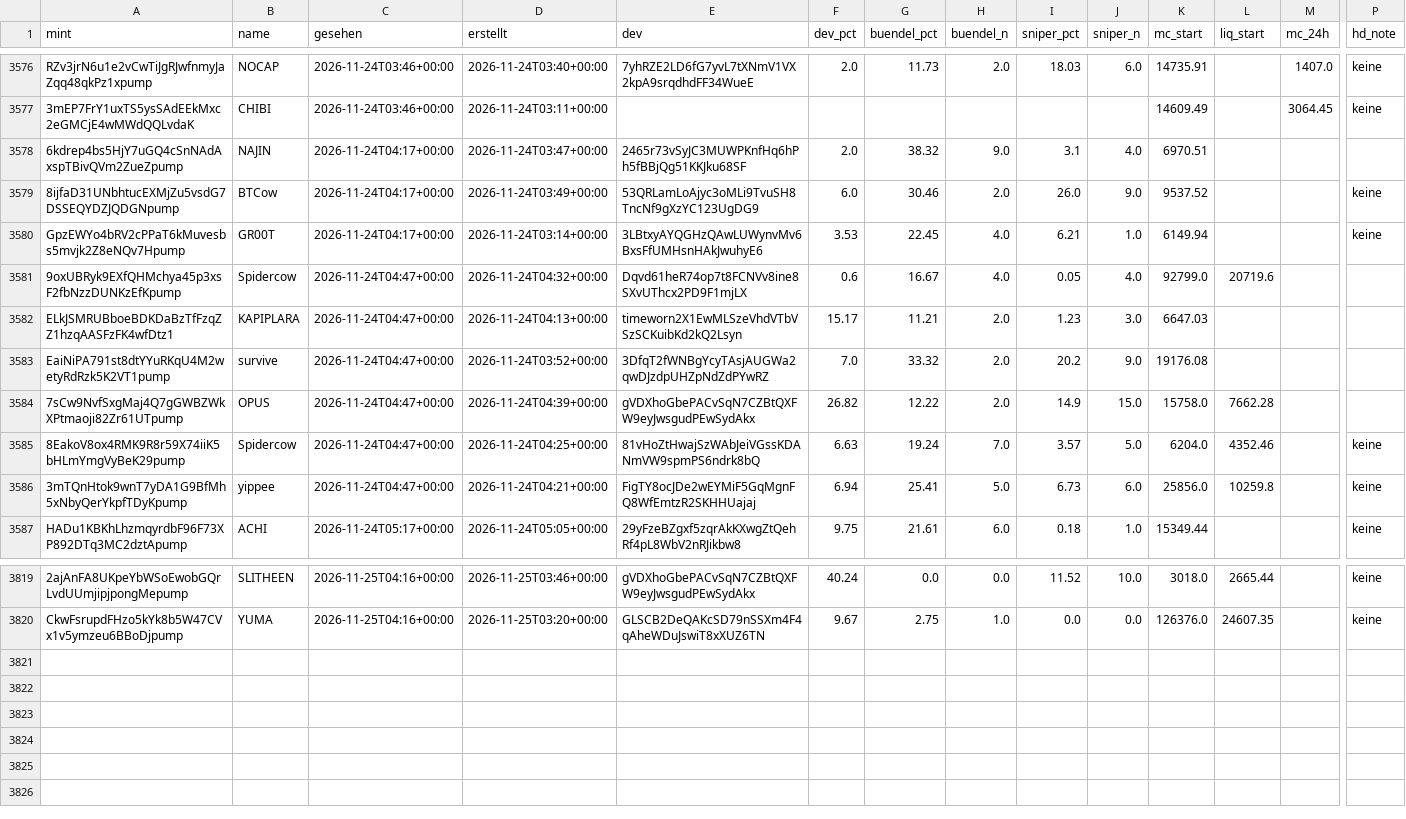
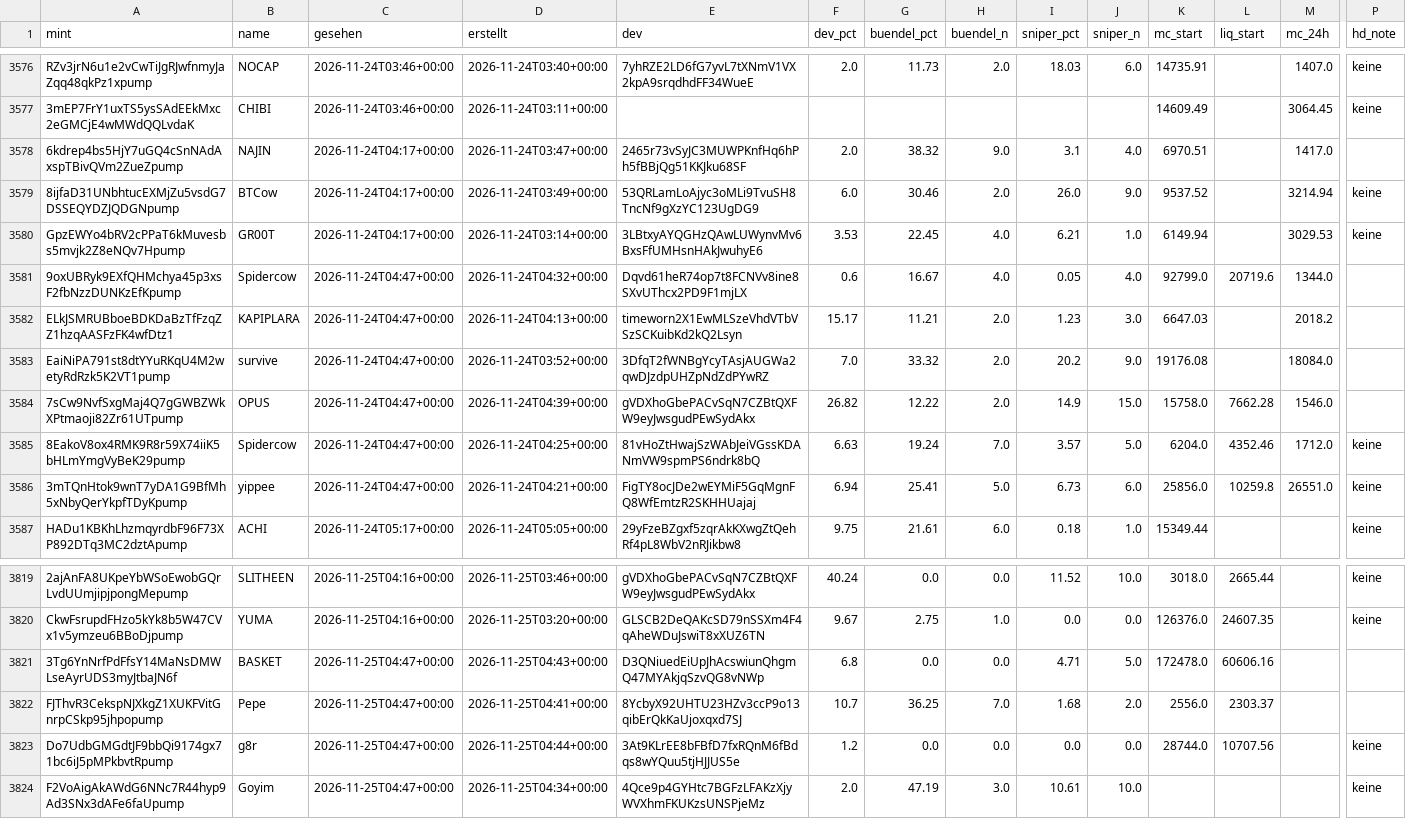
Before and after one commit to tobzwil89/insider, a CSV file: daten/wale/memecoins.csv, drawn as a sheet; only a part is shown, gaps mark what is left out; rows hold the shown columns only; the diff names each change by its address in the sheet, - before the commit and + after, or states it on an @@ line.

```diff
--- a/daten/wale/memecoins.csv
+++ b/daten/wale/memecoins.csv
-M3578 (mc_24h): (empty)
+M3578 (mc_24h): 1417.0
-M3579 (mc_24h): (empty)
+M3579 (mc_24h): 3214.94
-M3580 (mc_24h): (empty)
+M3580 (mc_24h): 3029.53
-M3581 (mc_24h): (empty)
+M3581 (mc_24h): 1344.0
-M3582 (mc_24h): (empty)
+M3582 (mc_24h): 2018.2
-M3583 (mc_24h): (empty)
+M3583 (mc_24h): 18084.0
-M3584 (mc_24h): (empty)
+M3584 (mc_24h): 1546.0
-M3585 (mc_24h): (empty)
+M3585 (mc_24h): 1712.0
-M3586 (mc_24h): (empty)
+M3586 (mc_24h): 26551.0
+row 3821: 3Tg6YnNrfPdFfsY14MaNsDMWLseAyrUDS3myJtbaJN6f | BASKET | 2026-11-25T04:47+00:00 | 2026-11-25T04:43+00:00 | D3QNiuedEiUpJhAcswiunQhgmQ47MYAkjqSzvQG8vNWp | 6.8 | 0.0 | 0.0 | 4.71 | 5.0 | 172478.0 | 60606.16
+row 3822: FJThvR3CekspNJXkgZ1XUKFVitGnrpCSkp95jhpopump | Pepe | 2026-11-25T04:47+00:00 | 2026-11-25T04:41+00:00 | 8YcbyX92UHTU23HZv3ccP9o13qibErQkKaUjoxqxd7SJ | 10.7 | 36.25 | 7.0 | 1.68 | 2.0 | 2556.0 | 2303.37
+row 3823: Do7UdbGMGdtJF9bbQi9174gx71bc6iJ5pMPkbvtRpump | g8r | 2026-11-25T04:47+00:00 | 2026-11-25T04:44+00:00 | 3At9KLrEE8bFBfD7fxRQnM6fBdqs8wYQuu5tjHJJUS5e | 1.2 | 0.0 | 0.0 | 0.0 | 0.0 | 28744.0 | 10707.56 |  | keine
+row 3824: F2VoAigAkAWdG6NNc7R44hyp9Ad3SNx3dAFe6faUpump | Goyim | 2026-11-25T04:47+00:00 | 2026-11-25T04:34+00:00 | 4Qce9p4GYHtc7BGFzLFAKzXjyWVXhmFKUKzsUNSPjeMz | 2.0 | 47.19 | 3.0 | 10.61 | 10.0 |  |  |  | keine
```
Also changed, not shown: daten/wale/tagesfluss.csv, 2 other files.
